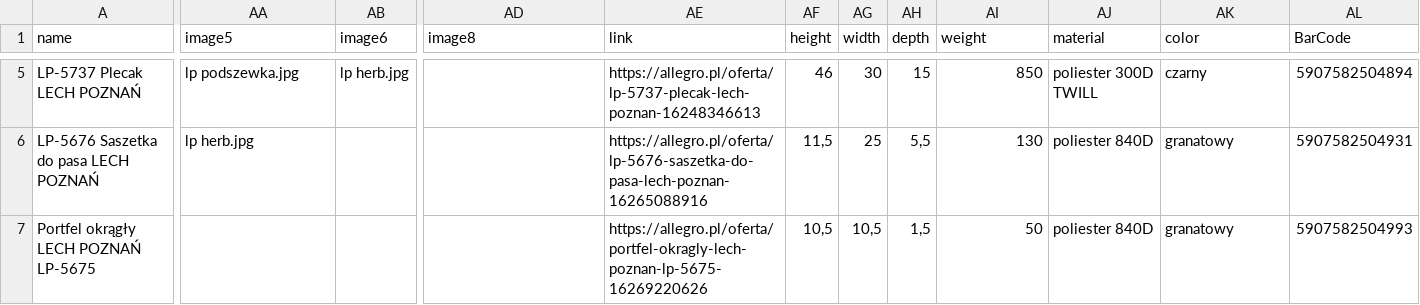
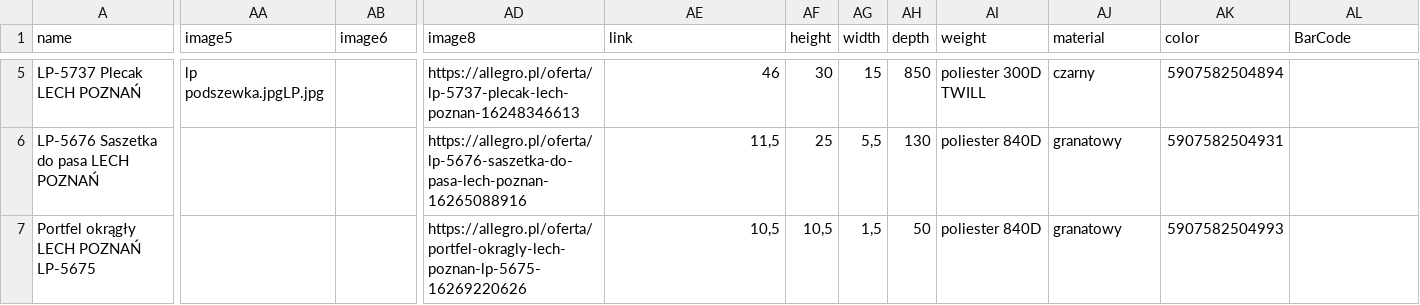
Before and after one commit to B2azil/WebPage-TryBSPOL, a CSV file: brand/brand_lech-poznan.csv, drawn as a sheet; only a part is shown, gaps mark what is left out; the diff covers the shown part only; the diff names each change by its address in the sheet, - before the commit and + after, or states it on an @@ line.

```diff
--- a/brand/brand_lech-poznan.csv
+++ b/brand/brand_lech-poznan.csv
-AA5 (image5): lp podszewka.jpg
+AA5 (image5): lp podszewka.jpgLP.jpg
-AB5 (image6): lp herb.jpg
+AB5 (image6): (empty)
-AD5 (image8): (empty)
+AD5 (image8): https://allegro.pl/oferta/lp-5737-plecak-lech-poznan-16248346613
-AE5 (link): https://allegro.pl/oferta/lp-5737-plecak-lech-poznan-16248346613
+AE5 (link): 46
-AF5 (height): 46
+AF5 (height): 30
-AG5 (width): 30
+AG5 (width): 15
-AH5 (depth): 15
+AH5 (depth): 850
-AI5 (weight): 850
+AI5 (weight): poliester 300D TWILL
-AJ5 (material): poliester 300D TWILL
+AJ5 (material): czarny
-AK5 (color): czarny
+AK5 (color): 5907582504894
-AL5 (BarCode): 5907582504894
+AL5 (BarCode): (empty)
-AA6 (image5): lp herb.jpg
+AA6 (image5): (empty)
-AD6 (image8): (empty)
+AD6 (image8): https://allegro.pl/oferta/lp-5676-saszetka-do-pasa-lech-poznan-16265088916
-AE6 (link): https://allegro.pl/oferta/lp-5676-saszetka-do-pasa-lech-poznan-16265088916
+AE6 (link): 11,5
-AF6 (height): 11,5
+AF6 (height): 25
-AG6 (width): 25
+AG6 (width): 5,5
-AH6 (depth): 5,5
+AH6 (depth): 130
-AI6 (weight): 130
+AI6 (weight): poliester 840D
-AJ6:AJ7 (material): poliester 840D
+AJ6:AJ7 (material): granatowy
-AK6 (color): granatowy
+AK6 (color): 5907582504931
-AL6 (BarCode): 5907582504931
+AL6 (BarCode): (empty)
-AD7 (image8): (empty)
+AD7 (image8): https://allegro.pl/oferta/portfel-okragly-lech-poznan-lp-5675-16269220626
-AE7 (link): https://allegro.pl/oferta/portfel-okragly-lech-poznan-lp-5675-16269220626
+AE7 (link): 10,5
-AG7 (width): 10,5
+AG7 (width): 1,5
-AH7 (depth): 1,5
+AH7 (depth): 50
-AI7 (weight): 50
+AI7 (weight): poliester 840D
-AK7 (color): granatowy
+AK7 (color): 5907582504993
-AL7 (BarCode): 5907582504993
+AL7 (BarCode): (empty)
```
Also changed, not shown: 143 edited cells elsewhere in this file.
